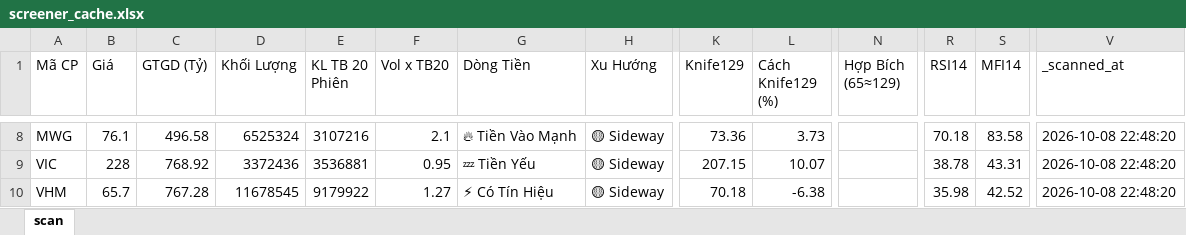
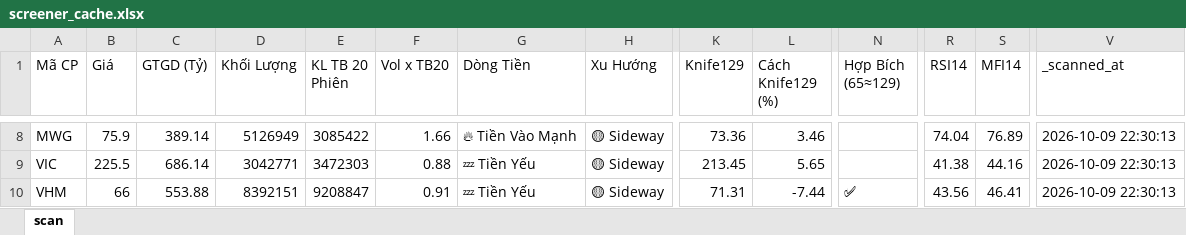
Before and after one commit to nnnhutien-cpu/Fairy-stock, an Excel workbook: screener_cache.xlsx, sheet scan, drawn as a sheet; only a part is shown, gaps mark what is left out; values as stored, in another font and other column widths than the file's, no borders; the diff covers the shown part only; the diff names each change by its address in the sheet, - before the commit and + after, or states it on an @@ line.

```diff
--- a/screener_cache.xlsx (sheet scan)
+++ b/screener_cache.xlsx (sheet scan)
-B8 (Giá): 76.1
+B8 (Giá): 75.9
-C8 (GTGD (Tỷ)): 496.58
+C8 (GTGD (Tỷ)): 389.14
-D8 (Khối Lượng): 6525324
+D8 (Khối Lượng): 5126949
-E8 (KL TB 20 Phiên): 3107216
+E8 (KL TB 20 Phiên): 3085422
-F8 (Vol x TB20): 2.1
+F8 (Vol x TB20): 1.66
-L8 (Cách Knife129 (%)): 3.73
+L8 (Cách Knife129 (%)): 3.46
-R8 (RSI14): 70.18
+R8 (RSI14): 74.04
-S8 (MFI14): 83.58
+S8 (MFI14): 76.89
-V8:V10 (_scanned_at): 2026-10-08 22:48:20
+V8:V10 (_scanned_at): 2026-10-09 22:30:13
-B9 (Giá): 228
+B9 (Giá): 225.5
-C9 (GTGD (Tỷ)): 768.92
+C9 (GTGD (Tỷ)): 686.14
-D9 (Khối Lượng): 3372436
+D9 (Khối Lượng): 3042771
-E9 (KL TB 20 Phiên): 3536881
+E9 (KL TB 20 Phiên): 3472303
-F9 (Vol x TB20): 0.95
+F9 (Vol x TB20): 0.88
-K9 (Knife129): 207.15
+K9 (Knife129): 213.45
-L9 (Cách Knife129 (%)): 10.07
+L9 (Cách Knife129 (%)): 5.65
-R9 (RSI14): 38.78
+R9 (RSI14): 41.38
-S9 (MFI14): 43.31
+S9 (MFI14): 44.16
-B10 (Giá): 65.7
+B10 (Giá): 66
-C10 (GTGD (Tỷ)): 767.28
+C10 (GTGD (Tỷ)): 553.88
-D10 (Khối Lượng): 11678545
+D10 (Khối Lượng): 8392151
-E10 (KL TB 20 Phiên): 9179922
+E10 (KL TB 20 Phiên): 9208847
-F10 (Vol x TB20): 1.27
+F10 (Vol x TB20): 0.91
-G10 (Dòng Tiền): ⚡ Có Tín Hiệu
+G10 (Dòng Tiền): 💤 Tiền Yếu
-K10 (Knife129): 70.18
+K10 (Knife129): 71.31
-L10 (Cách Knife129 (%)): -6.38
+L10 (Cách Knife129 (%)): -7.44
-N10 (Hợp Bích (65≈129)): (empty)
+N10 (Hợp Bích (65≈129)): ✅
-R10 (RSI14): 35.98
+R10 (RSI14): 43.56
-S10 (MFI14): 42.52
+S10 (MFI14): 46.41
```
Also changed, not shown: 70 edited cells elsewhere in this sheet.
